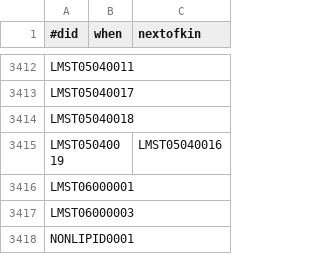
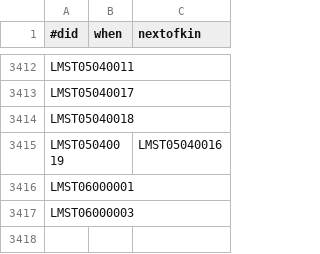
Before and after one commit to bridgedb/tiwid, a TSV file: data/lipidmaps.tsv, drawn as a sheet; only a part is shown, gaps mark what is left out; the diff names each change by its address in the sheet, - before the commit and + after, or states it on an @@ line.

Commit message:
Removed a dummy identifier

```diff
--- a/data/lipidmaps.tsv
+++ b/data/lipidmaps.tsv
-row 3418: NONLIPID0001
```
